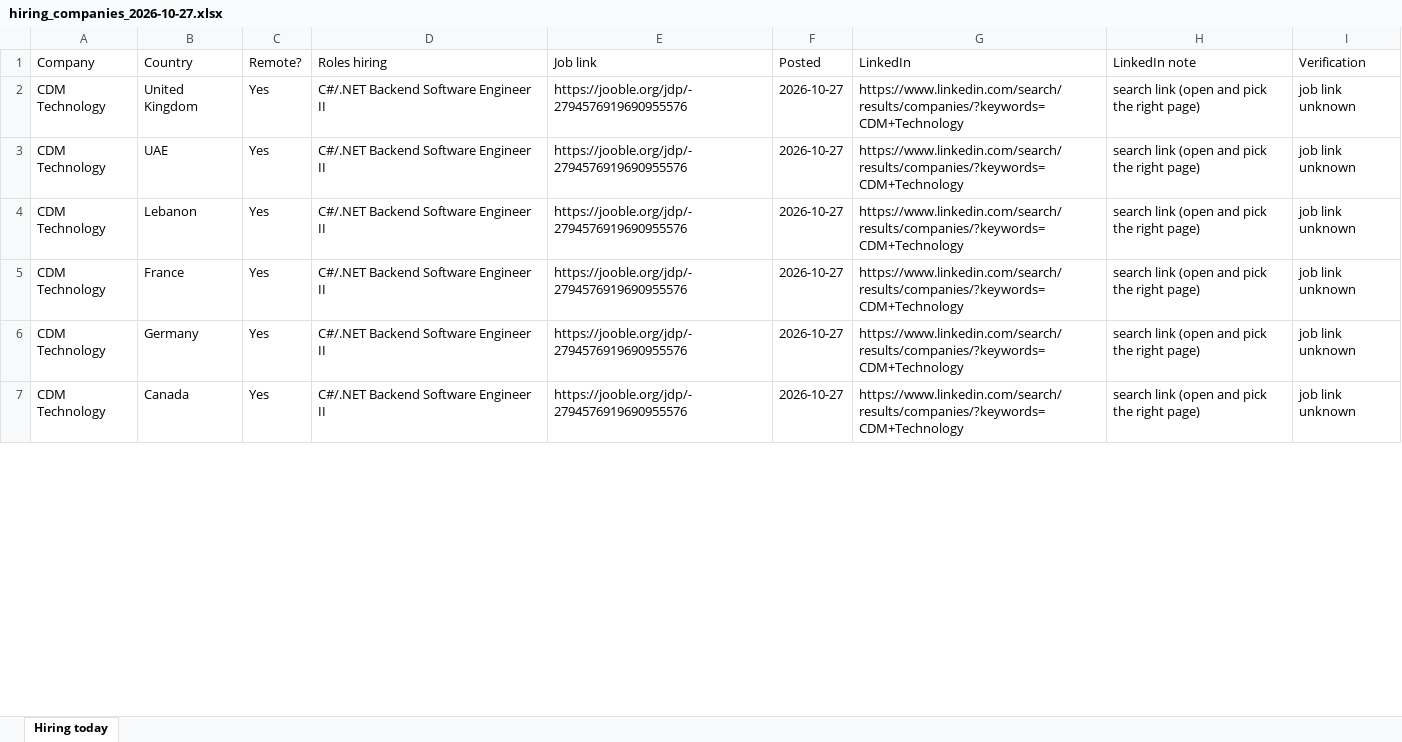
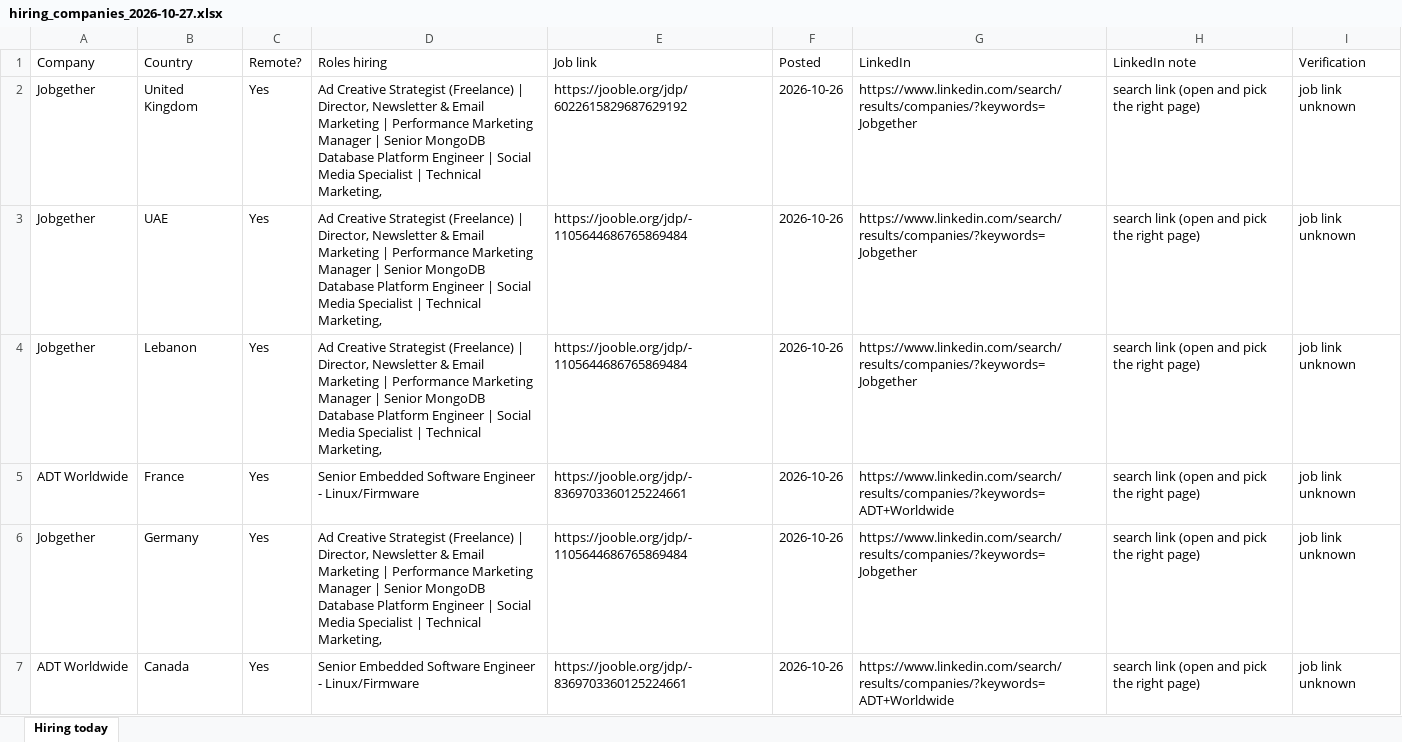
Before and after one commit to jameson-T/hiring-leads, an Excel workbook: hiring_companies_2026-10-27.xlsx, sheet Hiring today, drawn as a sheet; only a part is shown; values as stored, in another font and other column widths than the file's, no borders; the diff covers the shown part only; the diff names each change by its address in the sheet, - before the commit and + after, or states it on an @@ line.

Commit message:
Hiring leads 2026-10-27

```diff
--- a/hiring_companies_2026-10-27.xlsx (sheet Hiring today)
+++ b/hiring_companies_2026-10-27.xlsx (sheet Hiring today)
-A2:A4 (Company): CDM Technology
+A2:A4 (Company): Jobgether
-D2:D4 (Roles hiring): C#/.NET Backend Software Engineer II
+D2:D4 (Roles hiring): Ad Creative Strategist (Freelance) | Director, Newsletter & Email Marketing | Performance Marketing Manager | Senior MongoDB Database Platform Engineer | Social Media Specialist | Technical Marketing,
-E2 (Job link): https://jooble.org/jdp/-2794576919690955576
+E2 (Job link): https://jooble.org/jdp/6022615829687629192
-F2:F7 (Posted): 2026-10-27
+F2:F7 (Posted): 2026-10-26
-G2:G4 (LinkedIn): https://www.linkedin.com/search/results/companies/?keywords=CDM+Technology
+G2:G4 (LinkedIn): https://www.linkedin.com/search/results/companies/?keywords=Jobgether
-E3:E4 (Job link): https://jooble.org/jdp/-2794576919690955576
+E3:E4 (Job link): https://jooble.org/jdp/-1105644686765869484
-A5 (Company): CDM Technology
+A5 (Company): ADT Worldwide
-D5 (Roles hiring): C#/.NET Backend Software Engineer II
+D5 (Roles hiring): Senior Embedded Software Engineer - Linux/Firmware
-E5 (Job link): https://jooble.org/jdp/-2794576919690955576
+E5 (Job link): https://jooble.org/jdp/-8369703360125224661
-G5 (LinkedIn): https://www.linkedin.com/search/results/companies/?keywords=CDM+Technology
+G5 (LinkedIn): https://www.linkedin.com/search/results/companies/?keywords=ADT+Worldwide
-A6 (Company): CDM Technology
+A6 (Company): Jobgether
-D6 (Roles hiring): C#/.NET Backend Software Engineer II
+D6 (Roles hiring): Ad Creative Strategist (Freelance) | Director, Newsletter & Email Marketing | Performance Marketing Manager | Senior MongoDB Database Platform Engineer | Social Media Specialist | Technical Marketing,
-E6 (Job link): https://jooble.org/jdp/-2794576919690955576
+E6 (Job link): https://jooble.org/jdp/-1105644686765869484
-G6 (LinkedIn): https://www.linkedin.com/search/results/companies/?keywords=CDM+Technology
+G6 (LinkedIn): https://www.linkedin.com/search/results/companies/?keywords=Jobgether
-A7 (Company): CDM Technology
+A7 (Company): ADT Worldwide
-D7 (Roles hiring): C#/.NET Backend Software Engineer II
+D7 (Roles hiring): Senior Embedded Software Engineer - Linux/Firmware
-E7 (Job link): https://jooble.org/jdp/-2794576919690955576
+E7 (Job link): https://jooble.org/jdp/-8369703360125224661
-G7 (LinkedIn): https://www.linkedin.com/search/results/companies/?keywords=CDM+Technology
+G7 (LinkedIn): https://www.linkedin.com/search/results/companies/?keywords=ADT+Worldwide
```
Also changed, not shown: 218 edited cells elsewhere in this sheet, 2 other files.
